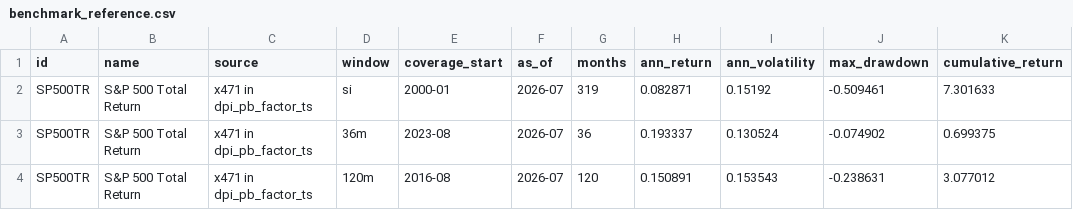
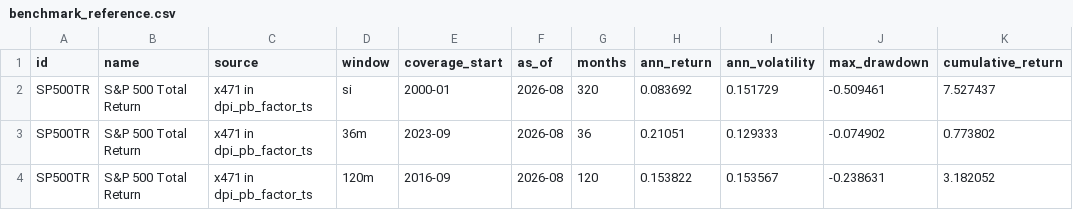
Before and after one commit to pivotalpath/publicdata, a CSV file: benchmark_reference.csv, drawn as a sheet.

Commit message:
update benchmark_reference.csv 2026-10-03

```diff
--- a/benchmark_reference.csv
+++ b/benchmark_reference.csv
@@ -1,4 +1,4 @@
 id,name,source,window,coverage_start,as_of,months,ann_return,ann_volatility,max_drawdown,cumulative_return
-SP500TR,S&P 500 Total Return,x471 in dpi_pb_factor_ts,si,2000-01,2026-07,319,0.082871,0.15192,-0.509461,7.301633
-SP500TR,S&P 500 Total Return,x471 in dpi_pb_factor_ts,36m,2023-08,2026-07,36,0.193337,0.130524,-0.074902,0.699375
-SP500TR,S&P 500 Total Return,x471 in dpi_pb_factor_ts,120m,2016-08,2026-07,120,0.150891,0.153543,-0.238631,3.077012
+SP500TR,S&P 500 Total Return,x471 in dpi_pb_factor_ts,si,2000-01,2026-08,320,0.083692,0.151729,-0.509461,7.527437
+SP500TR,S&P 500 Total Return,x471 in dpi_pb_factor_ts,36m,2023-09,2026-08,36,0.21051,0.129333,-0.074902,0.773802
+SP500TR,S&P 500 Total Return,x471 in dpi_pb_factor_ts,120m,2016-09,2026-08,120,0.153822,0.153567,-0.238631,3.182052
```
